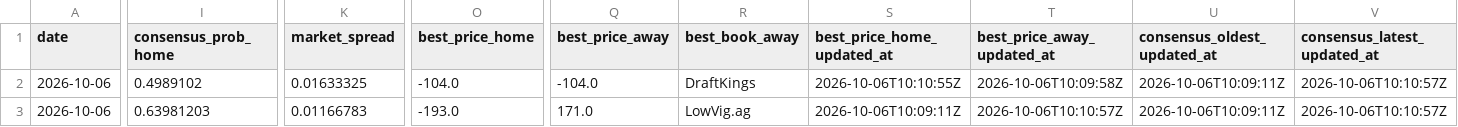
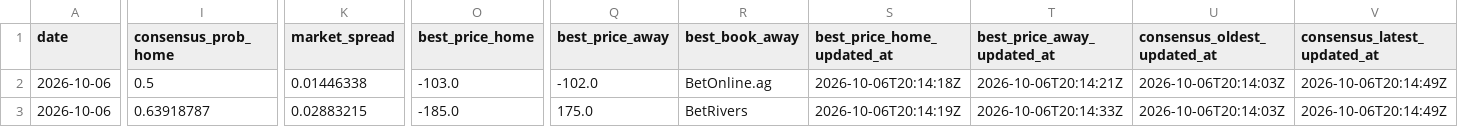
Before and after one commit to joshuakingsland/claude-diamond, a CSV file: data/lines_upcoming.csv, drawn as a sheet; only a part is shown, gaps mark what is left out; the diff covers the shown part only; the diff names each change by its address in the sheet, - before the commit and + after, or states it on an @@ line.

```diff
--- a/data/lines_upcoming.csv
+++ b/data/lines_upcoming.csv
-I2 (consensus_prob_home): 0.4989102
+I2 (consensus_prob_home): 0.5
-K2 (market_spread): 0.01633325
+K2 (market_spread): 0.01446338
-O2 (best_price_home): -104.0
+O2 (best_price_home): -103.0
-Q2 (best_price_away): -104.0
+Q2 (best_price_away): -102.0
-R2 (best_book_away): DraftKings
+R2 (best_book_away): BetOnline.ag
-S2 (best_price_home_updated_at): 2026-10-06T10:10:55Z
+S2 (best_price_home_updated_at): 2026-10-06T20:14:18Z
-T2 (best_price_away_updated_at): 2026-10-06T10:09:58Z
+T2 (best_price_away_updated_at): 2026-10-06T20:14:21Z
-U2:U3 (consensus_oldest_updated_at): 2026-10-06T10:09:11Z
+U2:U3 (consensus_oldest_updated_at): 2026-10-06T20:14:03Z
-V2:V3 (consensus_latest_updated_at): 2026-10-06T10:10:57Z
+V2:V3 (consensus_latest_updated_at): 2026-10-06T20:14:49Z
-I3 (consensus_prob_home): 0.63981203
+I3 (consensus_prob_home): 0.63918787
-K3 (market_spread): 0.01166783
+K3 (market_spread): 0.02883215
-O3 (best_price_home): -193.0
+O3 (best_price_home): -185.0
-Q3 (best_price_away): 171.0
+Q3 (best_price_away): 175.0
-R3 (best_book_away): LowVig.ag
+R3 (best_book_away): BetRivers
-S3 (best_price_home_updated_at): 2026-10-06T10:09:11Z
+S3 (best_price_home_updated_at): 2026-10-06T20:14:19Z
-T3 (best_price_away_updated_at): 2026-10-06T10:10:57Z
+T3 (best_price_away_updated_at): 2026-10-06T20:14:33Z
```
Also changed, not shown: 152 edited cells elsewhere in this file, 2 other files.
